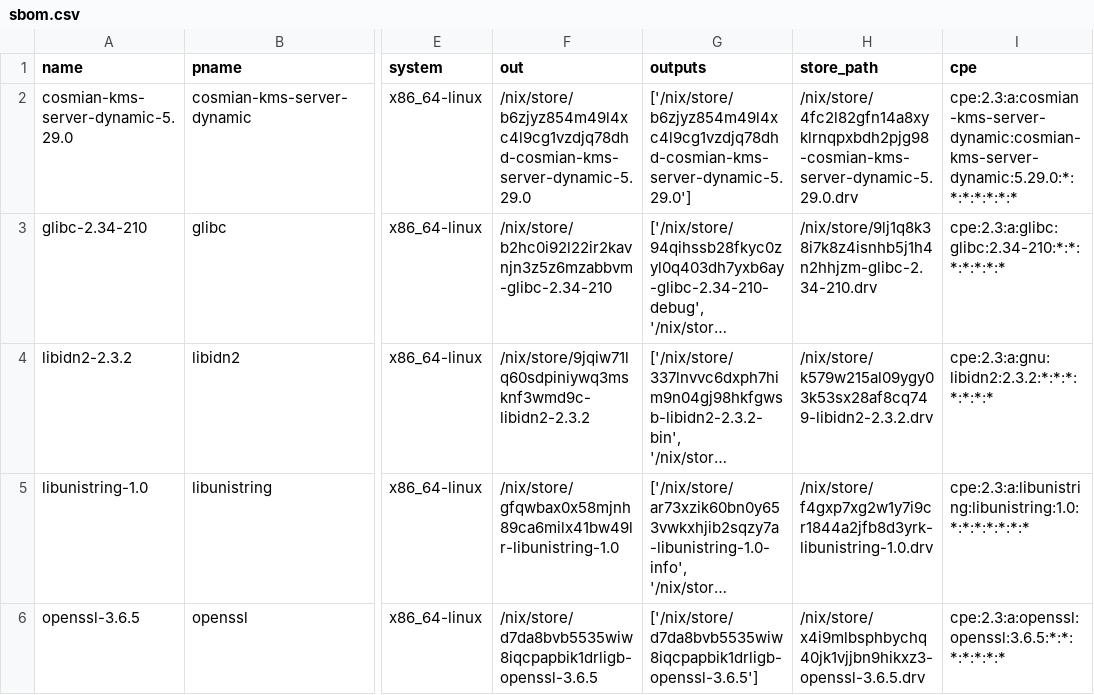
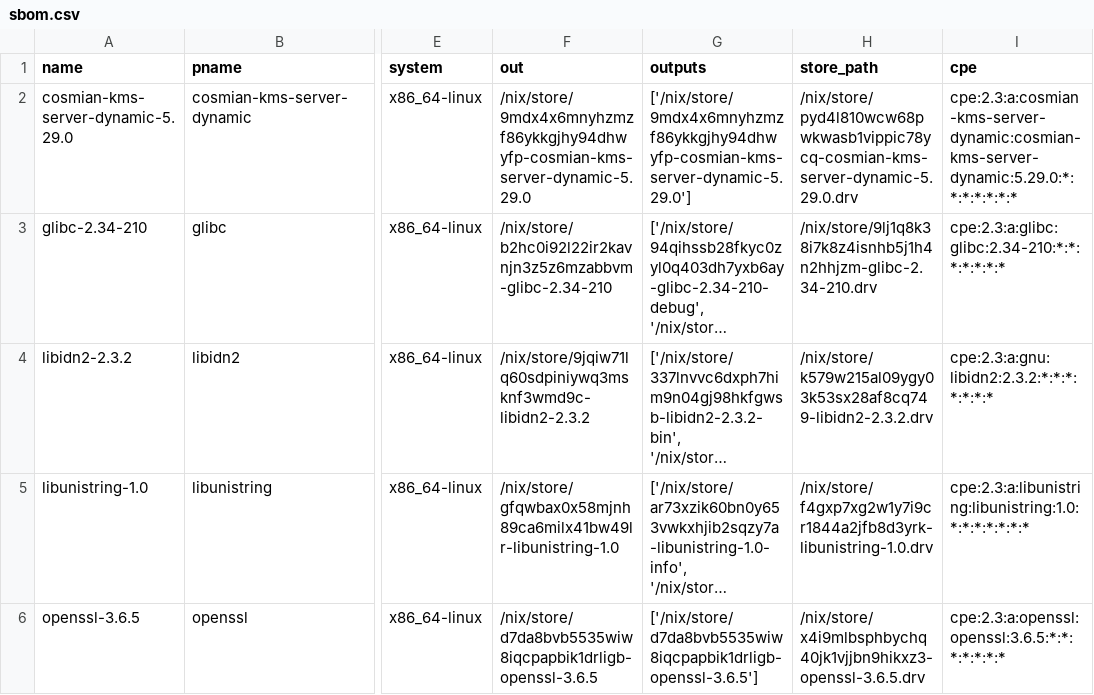
Before and after one commit to Cosmian/kms, a CSV file: sbom/server/fips/dynamic/sbom.csv, drawn as a sheet; only a part is shown, gaps mark what is left out; long unchanged cells end in …; the diff names each change by its address in the sheet, - before the commit and + after, or states it on an @@ line.

```diff
--- a/sbom/server/fips/dynamic/sbom.csv
+++ b/sbom/server/fips/dynamic/sbom.csv
-F2 (out): /nix/store/b6zjyz854m49l4xc4l9cg1vzdjq78dhd-cosmian-kms-server-dynamic-5.29.0
+F2 (out): /nix/store/9mdx4x6mnyhzmzf86ykkgjhy94dhwyfp-cosmian-kms-server-dynamic-5.29.0
-G2 (outputs): ['/nix/store/b6zjyz854m49l4xc4l9cg1vzdjq78dhd-cosmian-kms-server-dynamic-5.29.0']
+G2 (outputs): ['/nix/store/9mdx4x6mnyhzmzf86ykkgjhy94dhwyfp-cosmian-kms-server-dynamic-5.29.0']
-H2 (store_path): /nix/store/4fc2l82gfn14a8xyklrnqpxbdh2pjg98-cosmian-kms-server-dynamic-5.29.0.drv
+H2 (store_path): /nix/store/pyd4l810wcw68pwkwasb1vippic78ycq-cosmian-kms-server-dynamic-5.29.0.drv
```
Also changed, not shown: sbom/server/fips/static/sbom.csv, sbom/server/non-fips/dynamic/sbom.csv, 25 other files.
